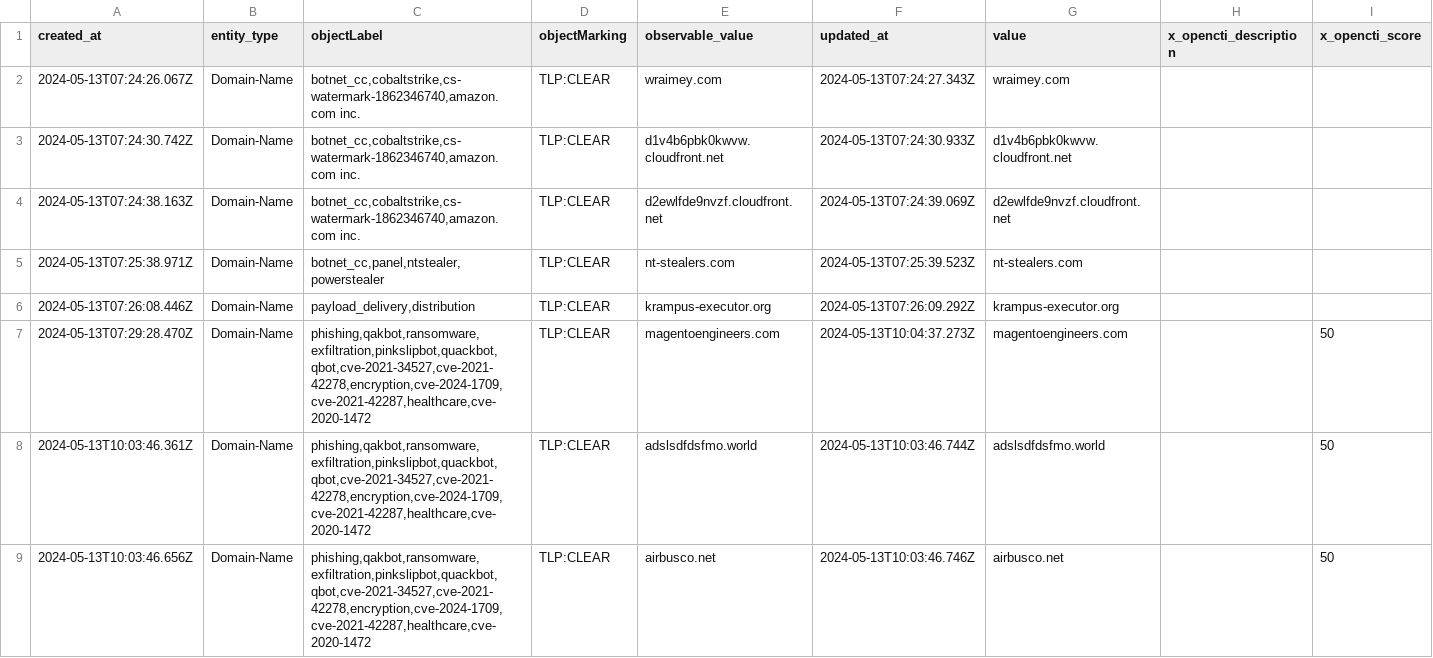
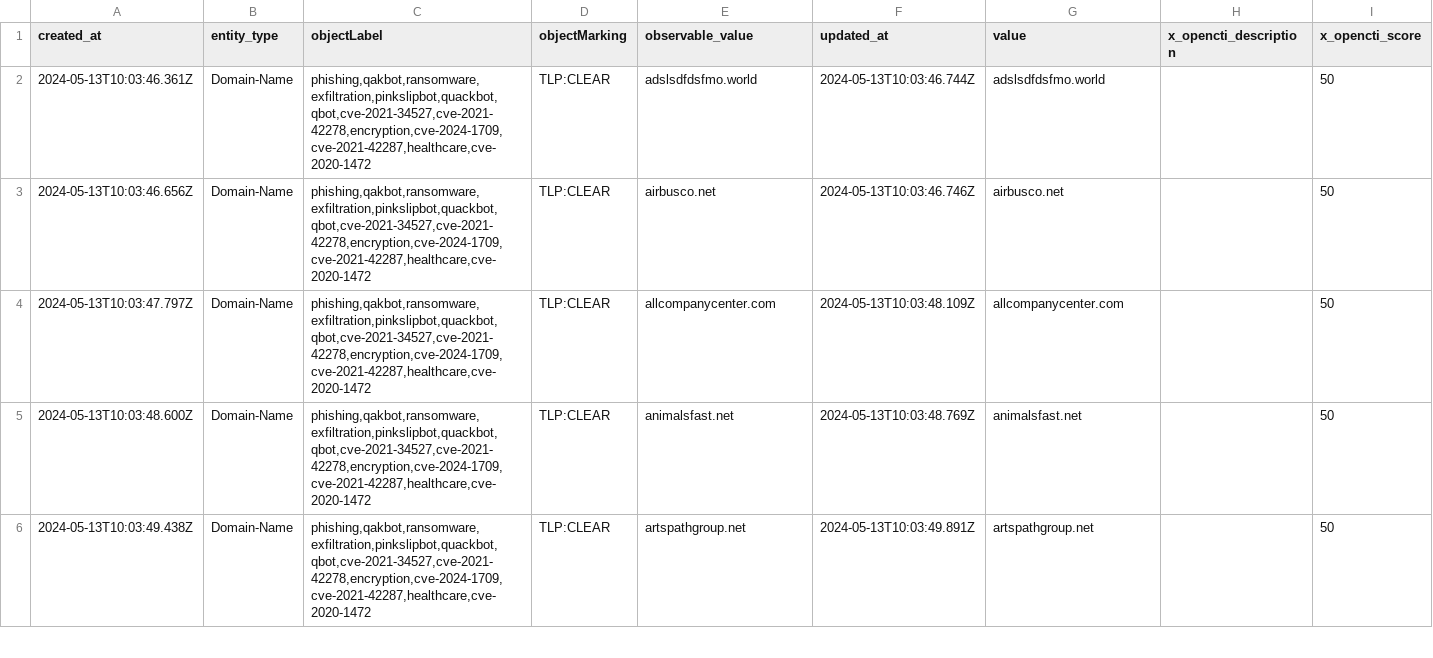
Before and after one commit to WildDogOne/CTI, a CSV file: domain-name_24h.csv, drawn as a sheet; only a part is shown; the shorter side is filled out with more unchanged rows.

Commit message:
Update domain-name_24h

```diff
--- a/domain-name_24h.csv
+++ b/domain-name_24h.csv
@@ -1,8 +1,2 @@
 "created_at","entity_type","objectLabel","objectMarking","observable_value","updated_at","value","x_opencti_description","x_opencti_score"
-"2024-05-13T07:24:26.067Z","Domain-Name","botnet_cc,cobaltstrike,cs-watermark-1862346740,amazon.com inc.","TLP:CLEAR","wraimey.com","2024-05-13T07:24:27.343Z","wraimey.com","",""
-"2024-05-13T07:24:30.742Z","Domain-Name","botnet_cc,cobaltstrike,cs-watermark-1862346740,amazon.com inc.","TLP:CLEAR","d1v4b6pbk0kwvw.cloudfront.net","2024-05-13T07:24:30.933Z","d1v4b6pbk0kwvw.cloudfront.net","",""
-"2024-05-13T07:24:38.163Z","Domain-Name","botnet_cc,cobaltstrike,cs-watermark-1862346740,amazon.com inc.","TLP:CLEAR","d2ewlfde9nvzf.cloudfront.net","2024-05-13T07:24:39.069Z","d2ewlfde9nvzf.cloudfront.net","",""
-"2024-05-13T07:25:38.971Z","Domain-Name","botnet_cc,panel,ntstealer,powerstealer","TLP:CLEAR","nt-stealers.com","2024-05-13T07:25:39.523Z","nt-stealers.com","",""
-"2024-05-13T07:26:08.446Z","Domain-Name","payload_delivery,distribution","TLP:CLEAR","krampus-executor.org","2024-05-13T07:26:09.292Z","krampus-executor.org","",""
-"2024-05-13T07:29:28.470Z","Domain-Name","phishing,qakbot,ransomware,exfiltration,pinkslipbot,quackbot,qbot,cve-2021-34527,cve-2021-42278,encryption,cve-2024-1709,cve-2021-42287,healthcare,cve-2020-1472","TLP:CLEAR","magentoengineers.com","2024-05-13T10:04:37.273Z","magentoengineers.com","","50"
 "2024-05-13T10:03:46.361Z","Domain-Name","phishing,qakbot,ransomware,exfiltration,pinkslipbot,quackbot,qbot,cve-2021-34527,cve-2021-42278,encryption,cve-2024-1709,cve-2021-42287,healthcare,cve-2020-1472","TLP:CLEAR","adslsdfdsfmo.world","2024-05-13T10:03:46.744Z","adslsdfdsfmo.world","","50"
```
Also changed, not shown: 1 other file.
